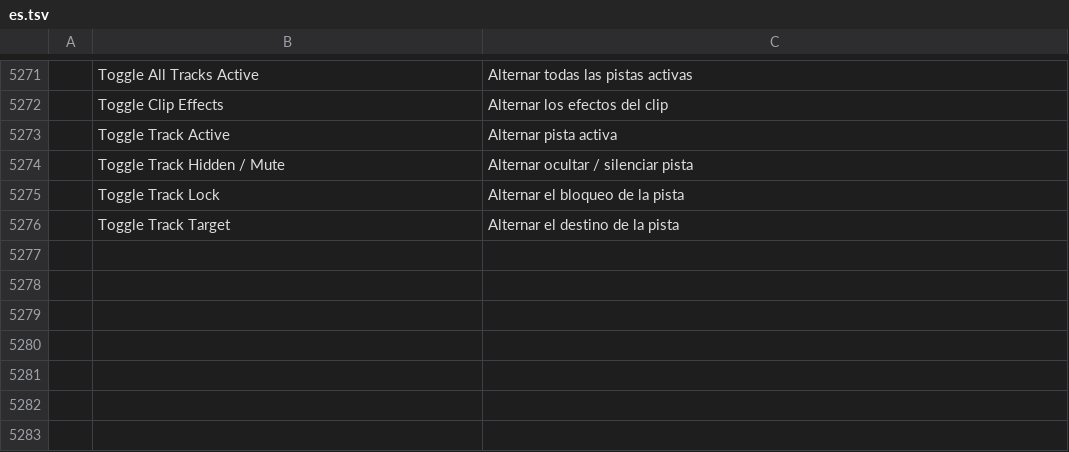
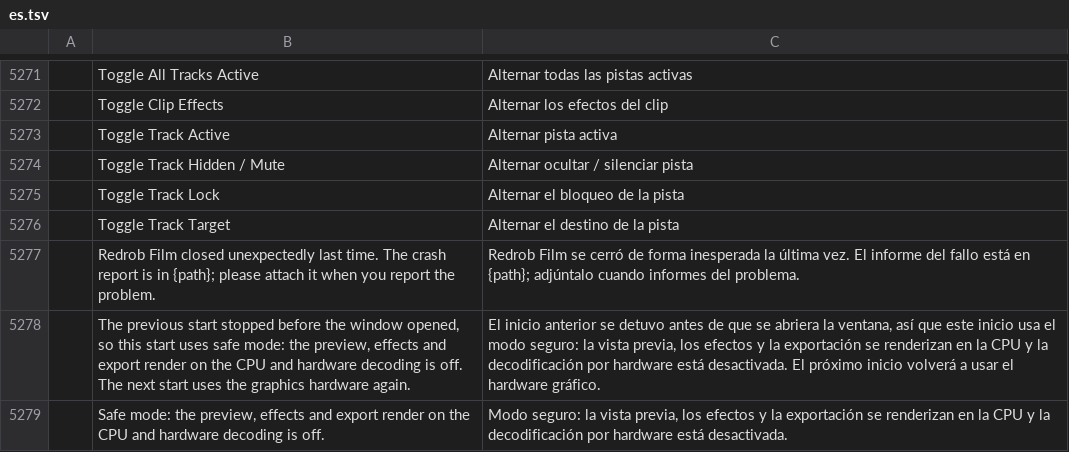
Before and after one commit to redrob-labs/redrob-film, a TSV file: crates/ui-egui/src/i18n/es.tsv, drawn as a sheet; only a part is shown, gaps mark what is left out; the diff names each change by its address in the sheet, - before the commit and + after, or states it on an @@ line.

```diff
--- a/crates/ui-egui/src/i18n/es.tsv
+++ b/crates/ui-egui/src/i18n/es.tsv
+row 5277:  | Redrob Film closed unexpectedly last time. The crash report is in {path}; please attach it when you report the problem. | Redrob Film se cerró de forma inesperada la última vez. El informe del fallo está en {path}; adjúntalo cuando informes del problema.
+row 5278:  | The previous start stopped before the window opened, so this start uses safe mode: the preview, effects and export render on the CPU and hardware decoding is off. The next start uses the graphics hardware again. | El inicio anterior se detuvo antes de que se abriera la ventana, así que este inicio usa el modo seguro: la vista previa, los efectos y la exportación se renderizan en la CPU y la decodificación por hardware está desactivada. El próximo inicio volverá a usar el hardware gráfico.
+row 5279:  | Safe mode: the preview, effects and export render on the CPU and hardware decoding is off. | Modo seguro: la vista previa, los efectos y la exportación se renderizan en la CPU y la decodificación por hardware está desactivada.
```
Also changed, not shown: crates/ui-egui/src/i18n/fr.tsv, crates/ui-egui/src/i18n/ja.tsv, 7 other files.
